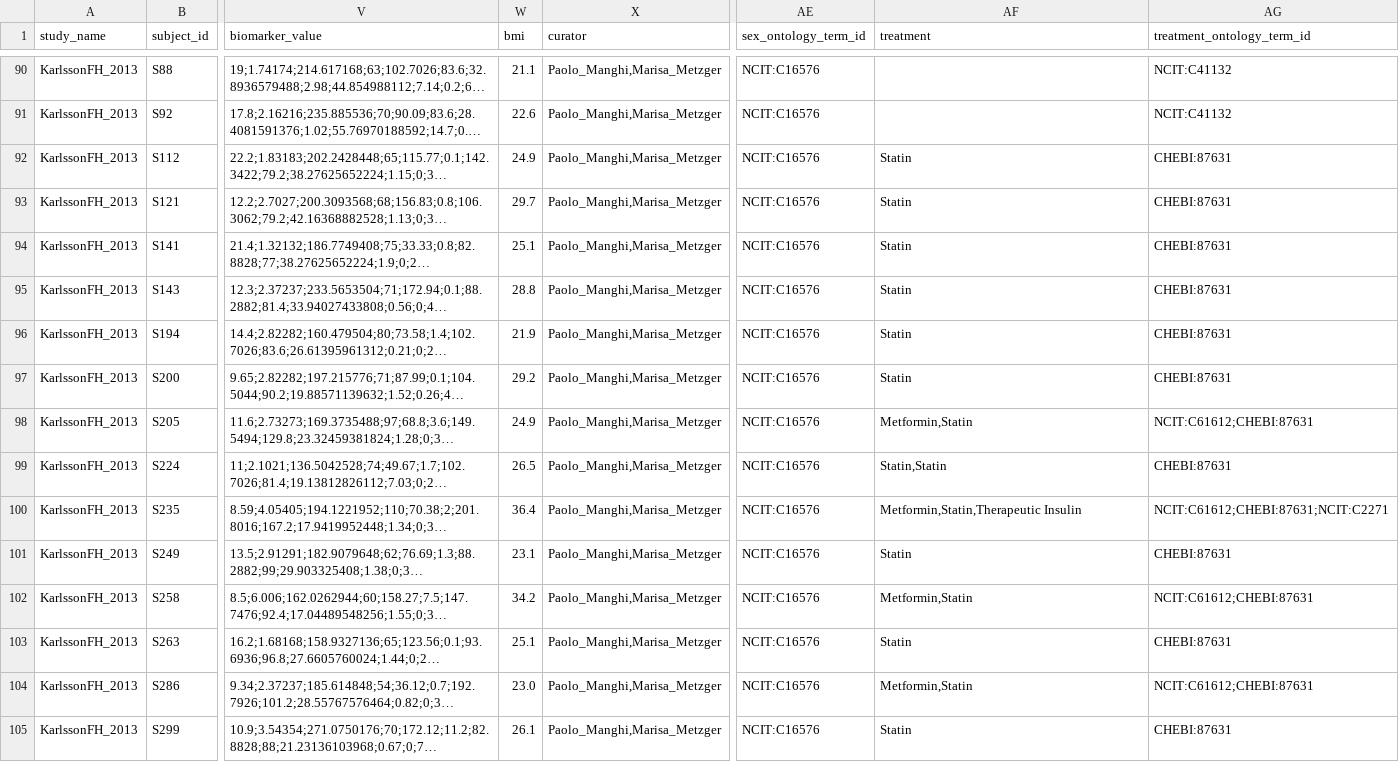
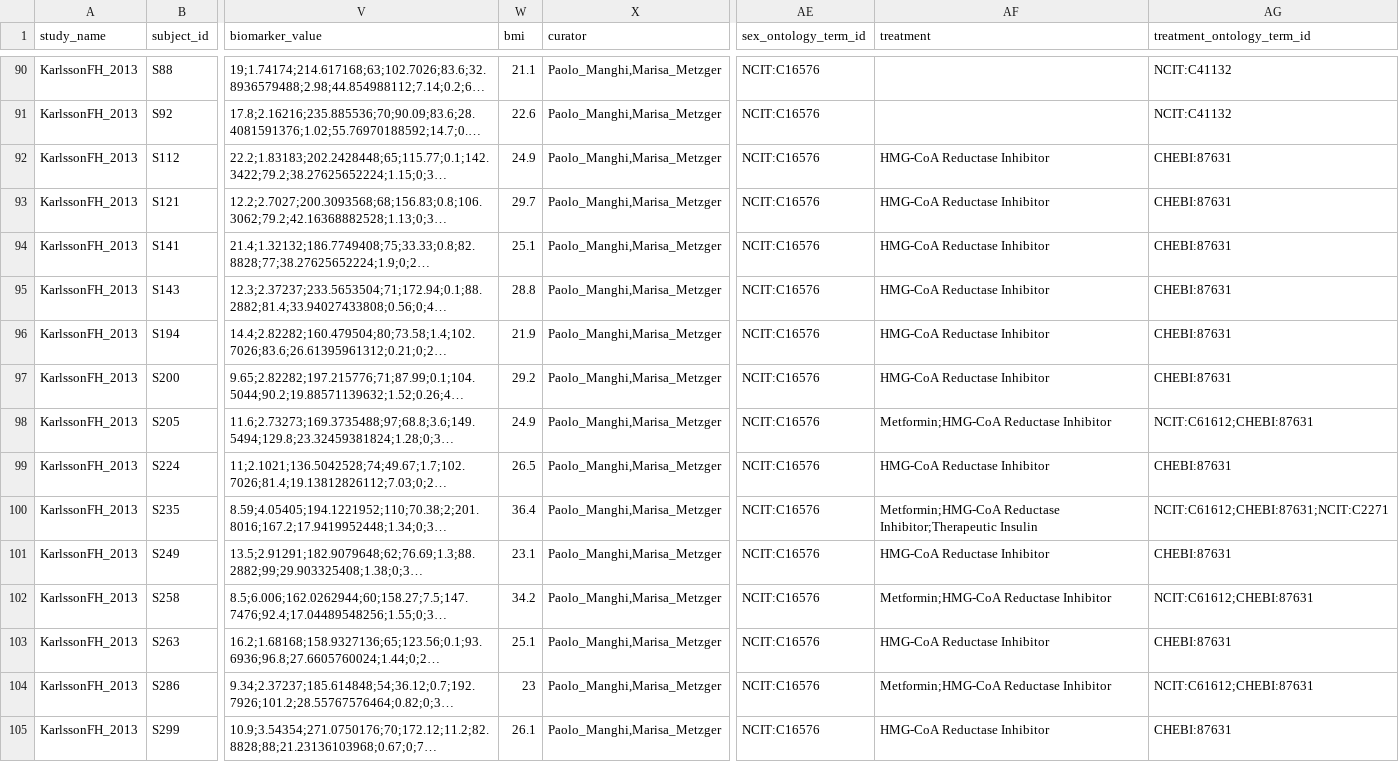
Before and after one commit to waldronlab/curatedMetagenomicDataCuration, a TSV file: inst/curated/KarlssonFH_2013/KarlssonFH_2013_sample.tsv, drawn as a sheet; only a part is shown, gaps mark what is left out; long unchanged cells end in …; the diff covers the shown part only; the diff names each change by its address in the sheet, - before the commit and + after, or states it on an @@ line.

```diff
--- a/inst/curated/KarlssonFH_2013/KarlssonFH_2013_sample.tsv
+++ b/inst/curated/KarlssonFH_2013/KarlssonFH_2013_sample.tsv
-AF92:AF97 (treatment): Statin
+AF92:AF97 (treatment): HMG-CoA Reductase Inhibitor
-AF98 (treatment): Metformin,Statin
+AF98 (treatment): Metformin;HMG-CoA Reductase Inhibitor
-AF99 (treatment): Statin,Statin
+AF99 (treatment): HMG-CoA Reductase Inhibitor
-AF100 (treatment): Metformin,Statin,Therapeutic Insulin
+AF100 (treatment): Metformin;HMG-CoA Reductase Inhibitor;Therapeutic Insulin
-AF101 (treatment): Statin
+AF101 (treatment): HMG-CoA Reductase Inhibitor
-AF102 (treatment): Metformin,Statin
+AF102 (treatment): Metformin;HMG-CoA Reductase Inhibitor
-AF103 (treatment): Statin
+AF103 (treatment): HMG-CoA Reductase Inhibitor
-W104 (bmi): 23.0
+W104 (bmi): 23
-AF104 (treatment): Metformin,Statin
+AF104 (treatment): Metformin;HMG-CoA Reductase Inhibitor
-AF105 (treatment): Statin
+AF105 (treatment): HMG-CoA Reductase Inhibitor
```
Also changed, not shown: 54 edited cells elsewhere in this file, inst/curated/BaruchEN_2021/BaruchEN_2021.tsv, inst/curated/LoombaR_2017/LoombaR_2017.tsv, 10 other files.
